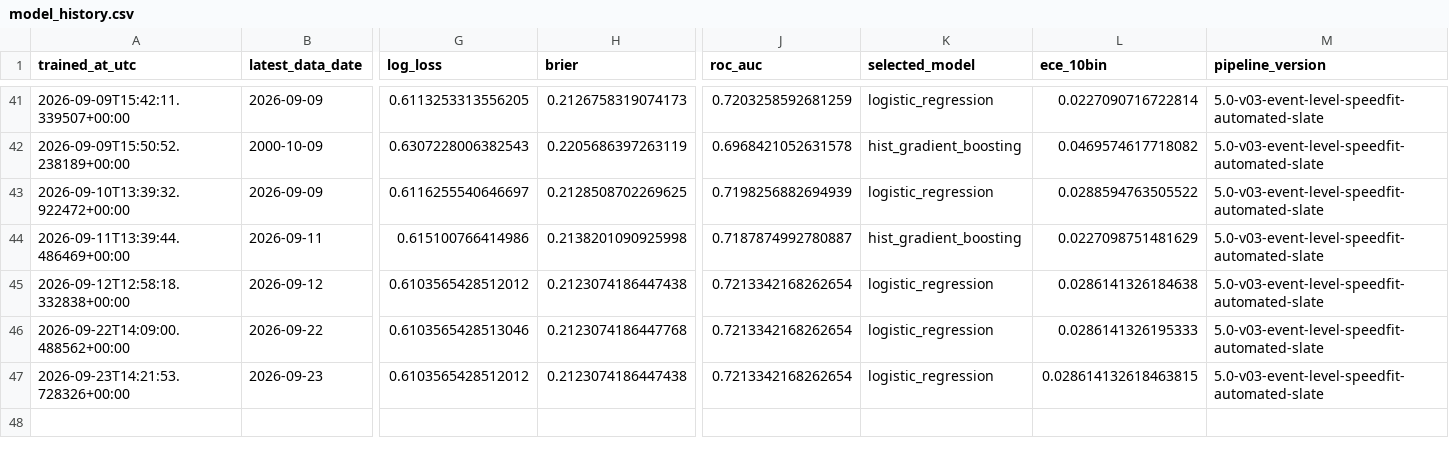
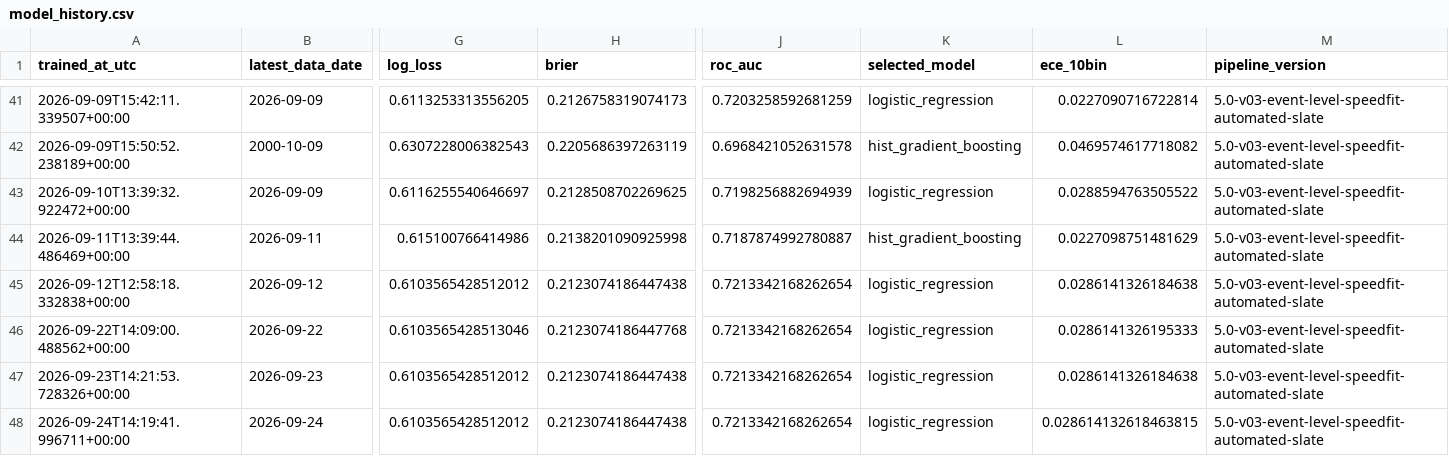
Before and after one commit to Nickan-ShabanNejad/ATP-Probabilistic-Model-for-Forecasting-Tennis-Match-Outcomes, a CSV file: data/generated/model_history.csv, drawn as a sheet; only a part is shown, gaps mark what is left out; rows hold the shown columns only; the diff names each change by its address in the sheet, - before the commit and + after, or states it on an @@ line.

```diff
--- a/data/generated/model_history.csv
+++ b/data/generated/model_history.csv
-L47 (ece_10bin): 0.028614132618463815
+L47 (ece_10bin): 0.0286141326184638
+row 48: 2026-09-24T14:19:41.996711+00:00 | 2026-09-24 | 0.6103565428512012 | 0.2123074186447438 | 0.7213342168262654 | logistic_regression | 0.028614132618463815 | 5.0-v03-event-level-speedfit-automated-slate
```
Also changed, not shown: data/generated/source_history.csv, 10 other files.
